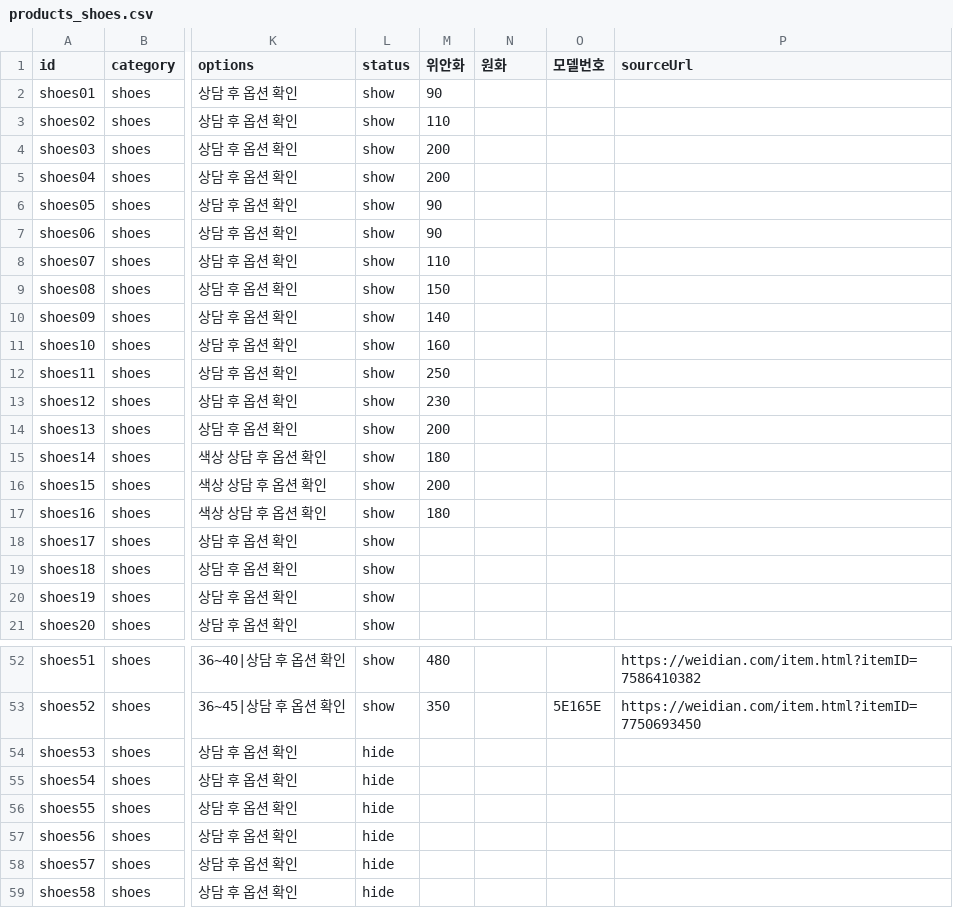
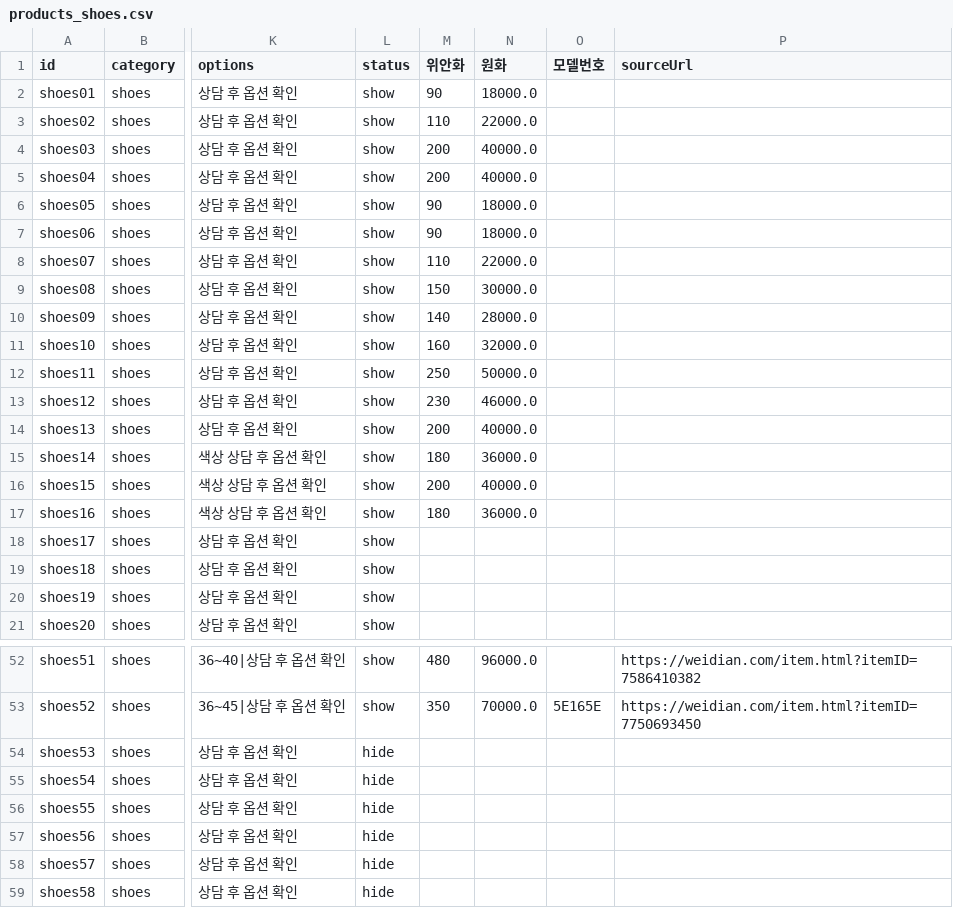
Before and after one commit to buying-agent/buying-agent.github.io, a CSV file: data/products_shoes.csv, drawn as a sheet; only a part is shown, gaps mark what is left out; the diff covers the shown part only; the diff names each change by its address in the sheet, - before the commit and + after, or states it on an @@ line.

```diff
--- a/data/products_shoes.csv
+++ b/data/products_shoes.csv
-N2 (원화): (empty)
+N2 (원화): 18000.0
-N3 (원화): (empty)
+N3 (원화): 22000.0
-N4:N5 (원화): (empty)
+N4:N5 (원화): 40000.0
-N6:N7 (원화): (empty)
+N6:N7 (원화): 18000.0
-N8 (원화): (empty)
+N8 (원화): 22000.0
-N9 (원화): (empty)
+N9 (원화): 30000.0
-N10 (원화): (empty)
+N10 (원화): 28000.0
-N11 (원화): (empty)
+N11 (원화): 32000.0
-N12 (원화): (empty)
+N12 (원화): 50000.0
-N13 (원화): (empty)
+N13 (원화): 46000.0
-N14 (원화): (empty)
+N14 (원화): 40000.0
-N15 (원화): (empty)
+N15 (원화): 36000.0
-N16 (원화): (empty)
+N16 (원화): 40000.0
-N17 (원화): (empty)
+N17 (원화): 36000.0
-N52 (원화): (empty)
+N52 (원화): 96000.0
-N53 (원화): (empty)
+N53 (원화): 70000.0
```
Also changed, not shown: 26 edited cells elsewhere in this file, data/products_bag.csv, data/products_clothes.csv, 4 other files.
